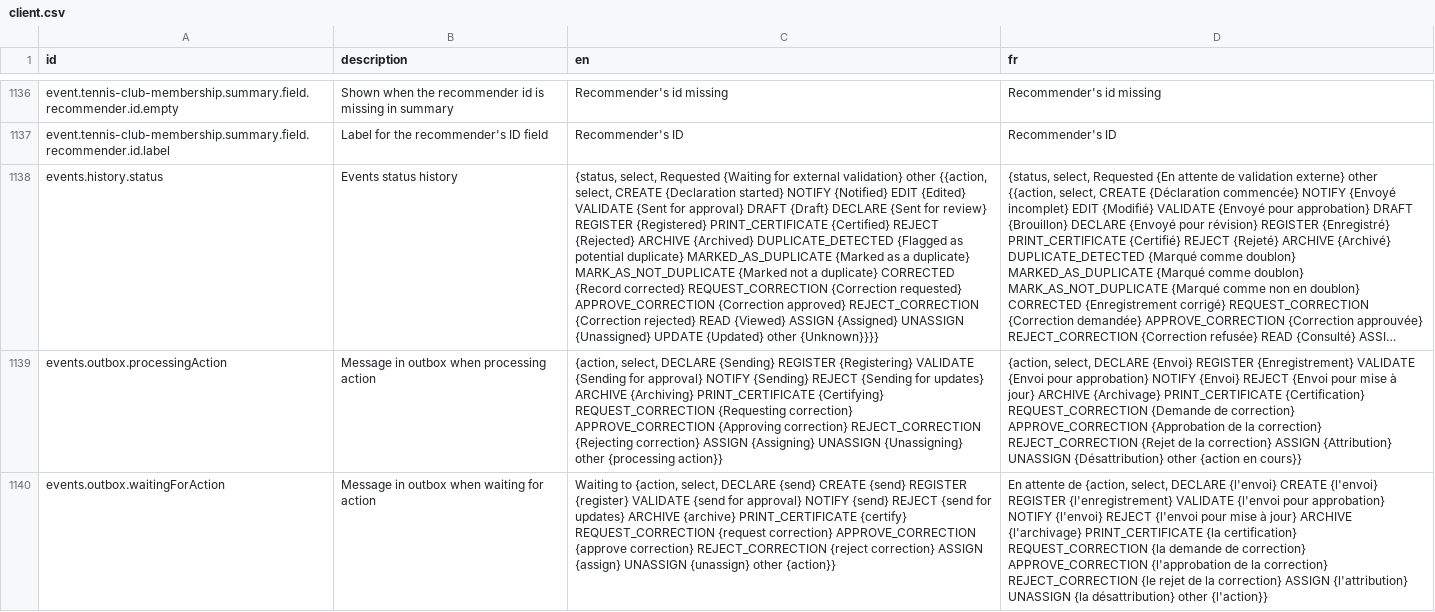
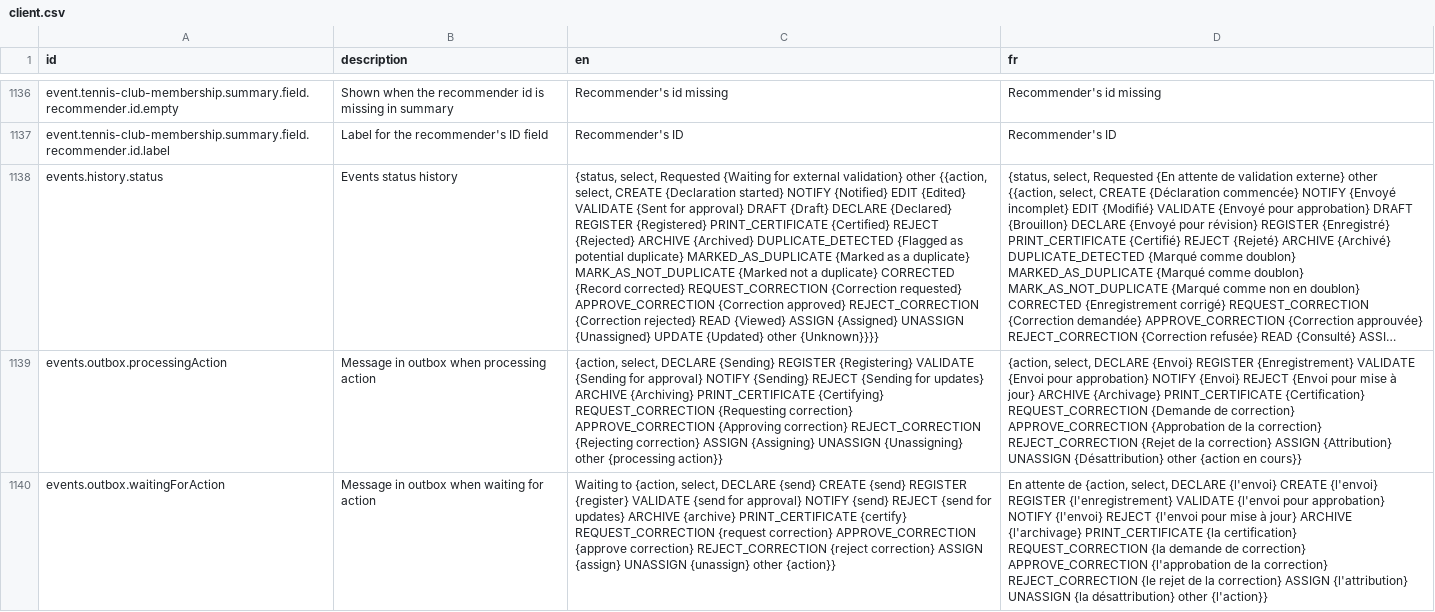
Before and after one commit to opencrvs/opencrvs-countryconfig, a CSV file: src/translations/client.csv, drawn as a sheet; only a part is shown, gaps mark what is left out; long unchanged cells end in …; the diff names each change by its address in the sheet, - before the commit and + after, or states it on an @@ line.

Commit message:
fix copy 'Sent for review' -> 'Declared'

```diff
--- a/src/translations/client.csv
+++ b/src/translations/client.csv
-C1138 (en): …{Draft} DECLARE {Sent for review} REGISTER {Registered}…
+C1138 (en): …{Draft} DECLARE {Declared} REGISTER {Registered}…
```
